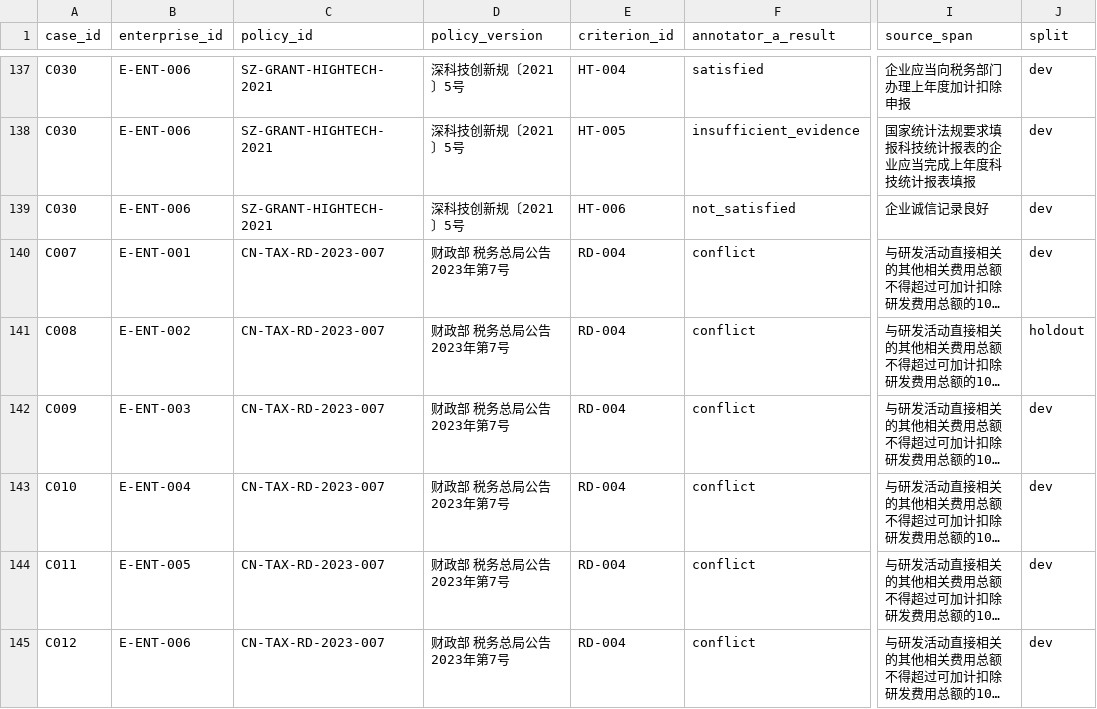
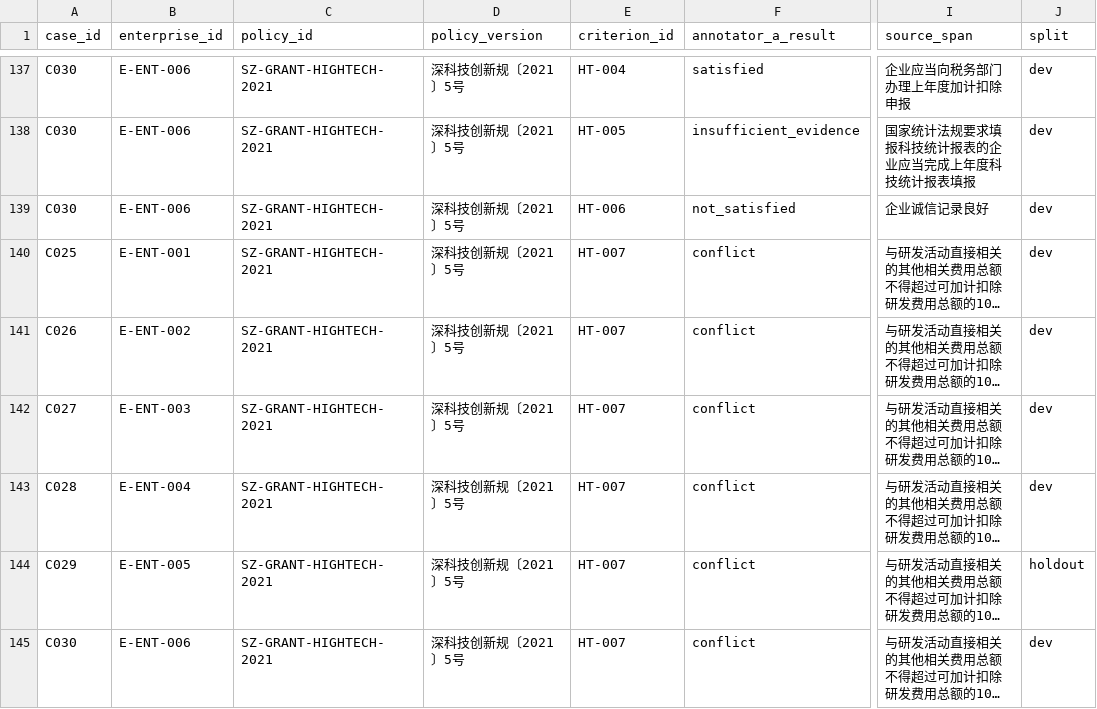
Before and after one commit to sgase233/huice, a CSV file: data/evaluation/labels.csv, drawn as a sheet; only a part is shown, gaps mark what is left out; long unchanged cells end in …; the diff names each change by its address in the sheet, - before the commit and + after, or states it on an @@ line.

```diff
--- a/data/evaluation/labels.csv
+++ b/data/evaluation/labels.csv
-A140 (case_id): C007
+A140 (case_id): C025
-C140:C145 (policy_id): CN-TAX-RD-2023-007
+C140:C145 (policy_id): SZ-GRANT-HIGHTECH-2021
-D140:D145 (policy_version): 财政部 税务总局公告2023年第7号
+D140:D145 (policy_version): 深科技创新规〔2021〕5号
-E140:E145 (criterion_id): RD-004
+E140:E145 (criterion_id): HT-007
-A141 (case_id): C008
+A141 (case_id): C026
-J141 (split): holdout
+J141 (split): dev
-A142 (case_id): C009
+A142 (case_id): C027
-A143 (case_id): C010
+A143 (case_id): C028
-A144 (case_id): C011
+A144 (case_id): C029
-J144 (split): dev
+J144 (split): holdout
-A145 (case_id): C012
+A145 (case_id): C030
```
Also changed, not shown: data/evaluation/holdout_annotation_sheet.csv, data/policies/criteria_review.csv, 1 other file.
